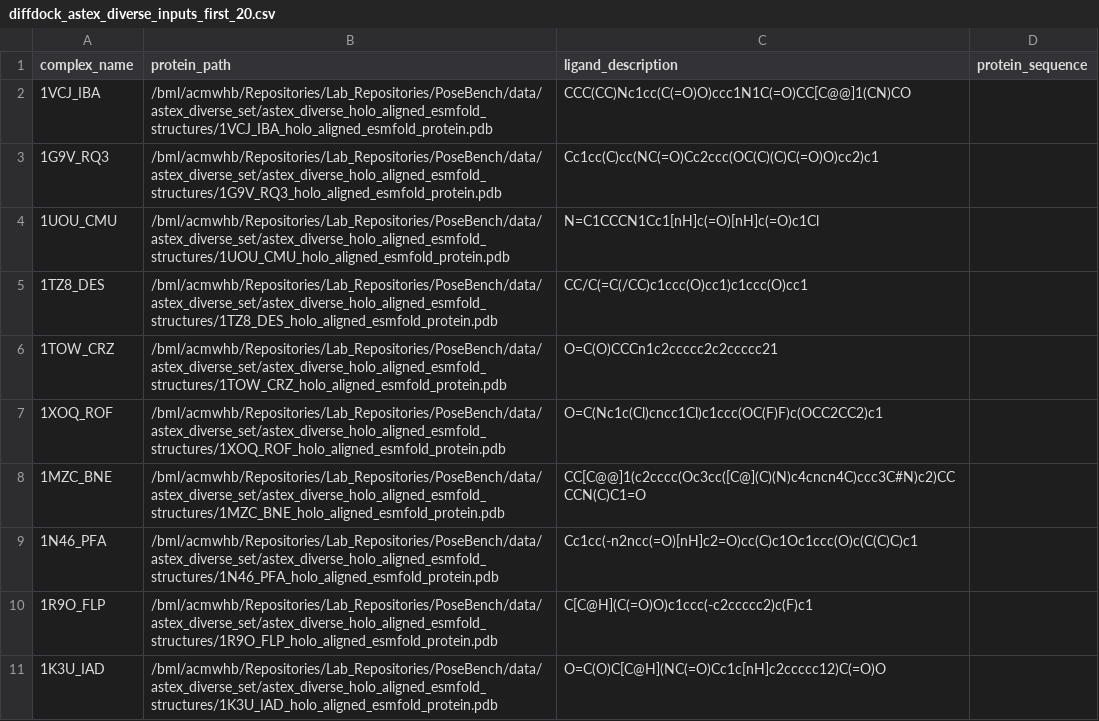
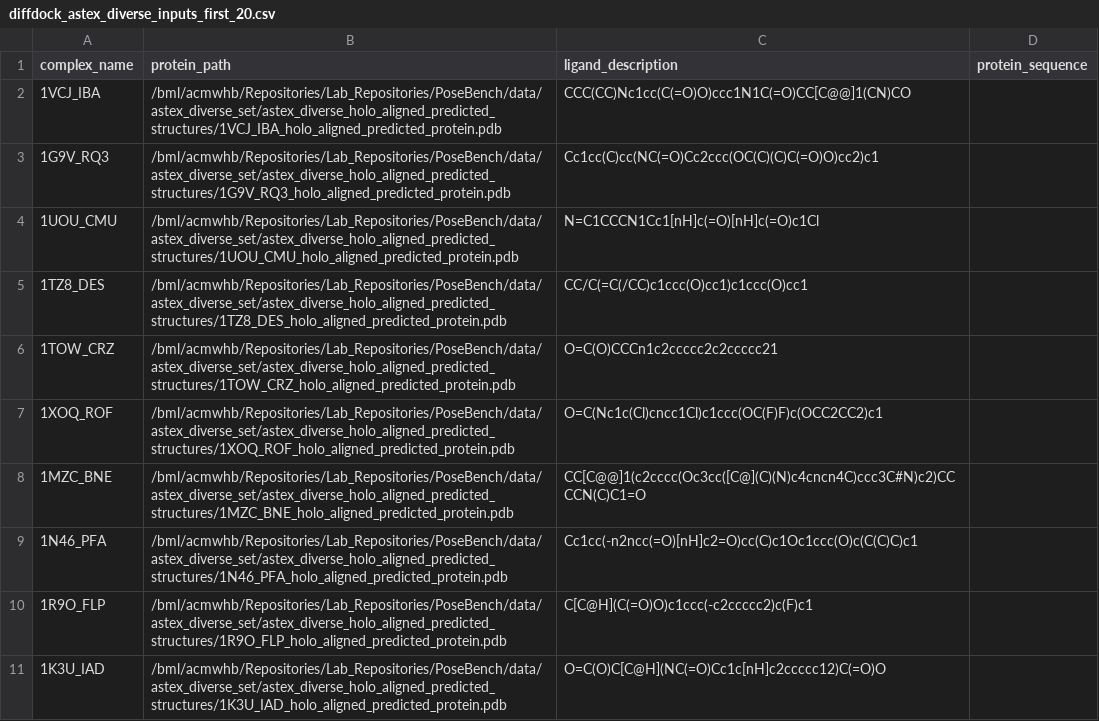
Before and after one commit to AaronXu9/PoseBench, a CSV file: forks/DiffDock/inference/diffdock_astex_diverse_inputs_first_20.csv, drawn as a sheet; only a part is shown; the diff covers the shown part only.

```diff
--- a/forks/DiffDock/inference/diffdock_astex_diverse_inputs_first_20.csv
+++ b/forks/DiffDock/inference/diffdock_astex_diverse_inputs_first_20.csv
@@ -1,11 +1,11 @@
 complex_name,protein_path,ligand_description,protein_sequence
-1VCJ_IBA,/bml/acmwhb/Repositories/Lab_Repositories/PoseBench/data/astex_diverse_set/astex_diverse_holo_aligned_esmfold_structures/1VCJ_IBA_holo_aligned_esmfold_protein.pdb,CCC(CC)Nc1cc(C(=O)O)ccc1N1C(=O)CC[C@@]1(CN)CO,
-1G9V_RQ3,/bml/acmwhb/Repositories/Lab_Repositories/PoseBench/data/astex_diverse_set/astex_diverse_holo_aligned_esmfold_structures/1G9V_RQ3_holo_aligned_esmfold_protein.pdb,Cc1cc(C)cc(NC(=O)Cc2ccc(OC(C)(C)C(=O)O)cc2)c1,
-1UOU_CMU,/bml/acmwhb/Repositories/Lab_Repositories/PoseBench/data/astex_diverse_set/astex_diverse_holo_aligned_esmfold_structures/1UOU_CMU_holo_aligned_esmfold_protein.pdb,N=C1CCCN1Cc1[nH]c(=O)[nH]c(=O)c1Cl,
-1TZ8_DES,/bml/acmwhb/Repositories/Lab_Repositories/PoseBench/data/astex_diverse_set/astex_diverse_holo_aligned_esmfold_structures/1TZ8_DES_holo_aligned_esmfold_protein.pdb,CC/C(=C(/CC)c1ccc(O)cc1)c1ccc(O)cc1,
-1TOW_CRZ,/bml/acmwhb/Repositories/Lab_Repositories/PoseBench/data/astex_diverse_set/astex_diverse_holo_aligned_esmfold_structures/1TOW_CRZ_holo_aligned_esmfold_protein.pdb,O=C(O)CCCn1c2ccccc2c2ccccc21,
-1XOQ_ROF,/bml/acmwhb/Repositories/Lab_Repositories/PoseBench/data/astex_diverse_set/astex_diverse_holo_aligned_esmfold_structures/1XOQ_ROF_holo_aligned_esmfold_protein.pdb,O=C(Nc1c(Cl)cncc1Cl)c1ccc(OC(F)F)c(OCC2CC2)c1,
-1MZC_BNE,/bml/acmwhb/Repositories/Lab_Repositories/PoseBench/data/astex_diverse_set/astex_diverse_holo_aligned_esmfold_structures/1MZC_BNE_holo_aligned_esmfold_protein.pdb,CC[C@@]1(c2cccc(Oc3cc([C@](C)(N)c4cncn4C)ccc3C#N)c2)CCCCN(C)C1=O,
-1N46_PFA,/bml/acmwhb/Repositories/Lab_Repositories/PoseBench/data/astex_diverse_set/astex_diverse_holo_aligned_esmfold_structures/1N46_PFA_holo_aligned_esmfold_protein.pdb,Cc1cc(-n2ncc(=O)[nH]c2=O)cc(C)c1Oc1ccc(O)c(C(C)C)c1,
-1R9O_FLP,/bml/acmwhb/Repositories/Lab_Repositories/PoseBench/data/astex_diverse_set/astex_diverse_holo_aligned_esmfold_structures/1R9O_FLP_holo_aligned_esmfold_protein.pdb,C[C@H](C(=O)O)c1ccc(-c2ccccc2)c(F)c1,
-1K3U_IAD,/bml/acmwhb/Repositories/Lab_Repositories/PoseBench/data/astex_diverse_set/astex_diverse_holo_aligned_esmfold_structures/1K3U_IAD_holo_aligned_esmfold_protein.pdb,O=C(O)C[C@H](NC(=O)Cc1c[nH]c2ccccc12)C(=O)O,
+1VCJ_IBA,/bml/acmwhb/Repositories/Lab_Repositories/PoseBench/data/astex_diverse_set/astex_diverse_holo_aligned_predicted_structures/1VCJ_IBA_holo_aligned_predicted_protein.pdb,CCC(CC)Nc1cc(C(=O)O)ccc1N1C(=O)CC[C@@]1(CN)CO,
+1G9V_RQ3,/bml/acmwhb/Repositories/Lab_Repositories/PoseBench/data/astex_diverse_set/astex_diverse_holo_aligned_predicted_structures/1G9V_RQ3_holo_aligned_predicted_protein.pdb,Cc1cc(C)cc(NC(=O)Cc2ccc(OC(C)(C)C(=O)O)cc2)c1,
+1UOU_CMU,/bml/acmwhb/Repositories/Lab_Repositories/PoseBench/data/astex_diverse_set/astex_diverse_holo_aligned_predicted_structures/1UOU_CMU_holo_aligned_predicted_protein.pdb,N=C1CCCN1Cc1[nH]c(=O)[nH]c(=O)c1Cl,
+1TZ8_DES,/bml/acmwhb/Repositories/Lab_Repositories/PoseBench/data/astex_diverse_set/astex_diverse_holo_aligned_predicted_structures/1TZ8_DES_holo_aligned_predicted_protein.pdb,CC/C(=C(/CC)c1ccc(O)cc1)c1ccc(O)cc1,
+1TOW_CRZ,/bml/acmwhb/Repositories/Lab_Repositories/PoseBench/data/astex_diverse_set/astex_diverse_holo_aligned_predicted_structures/1TOW_CRZ_holo_aligned_predicted_protein.pdb,O=C(O)CCCn1c2ccccc2c2ccccc21,
+1XOQ_ROF,/bml/acmwhb/Repositories/Lab_Repositories/PoseBench/data/astex_diverse_set/astex_diverse_holo_aligned_predicted_structures/1XOQ_ROF_holo_aligned_predicted_protein.pdb,O=C(Nc1c(Cl)cncc1Cl)c1ccc(OC(F)F)c(OCC2CC2)c1,
+1MZC_BNE,/bml/acmwhb/Repositories/Lab_Repositories/PoseBench/data/astex_diverse_set/astex_diverse_holo_aligned_predicted_structures/1MZC_BNE_holo_aligned_predicted_protein.pdb,CC[C@@]1(c2cccc(Oc3cc([C@](C)(N)c4cncn4C)ccc3C#N)c2)CCCCN(C)C1=O,
+1N46_PFA,/bml/acmwhb/Repositories/Lab_Repositories/PoseBench/data/astex_diverse_set/astex_diverse_holo_aligned_predicted_structures/1N46_PFA_holo_aligned_predicted_protein.pdb,Cc1cc(-n2ncc(=O)[nH]c2=O)cc(C)c1Oc1ccc(O)c(C(C)C)c1,
+1R9O_FLP,/bml/acmwhb/Repositories/Lab_Repositories/PoseBench/data/astex_diverse_set/astex_diverse_holo_aligned_predicted_structures/1R9O_FLP_holo_aligned_predicted_protein.pdb,C[C@H](C(=O)O)c1ccc(-c2ccccc2)c(F)c1,
+1K3U_IAD,/bml/acmwhb/Repositories/Lab_Repositories/PoseBench/data/astex_diverse_set/astex_diverse_holo_aligned_predicted_structures/1K3U_IAD_holo_aligned_predicted_protein.pdb,O=C(O)C[C@H](NC(=O)Cc1c[nH]c2ccccc12)C(=O)O,
```
Also changed, not shown: 10 edited cells elsewhere in this file, forks/DiffDock/inference/diffdock_dockgen_inputs.csv, forks/NeuralPLexer/inference/neuralplexer_astex_diverse_inputs_first_20.csv, 2 other files.
